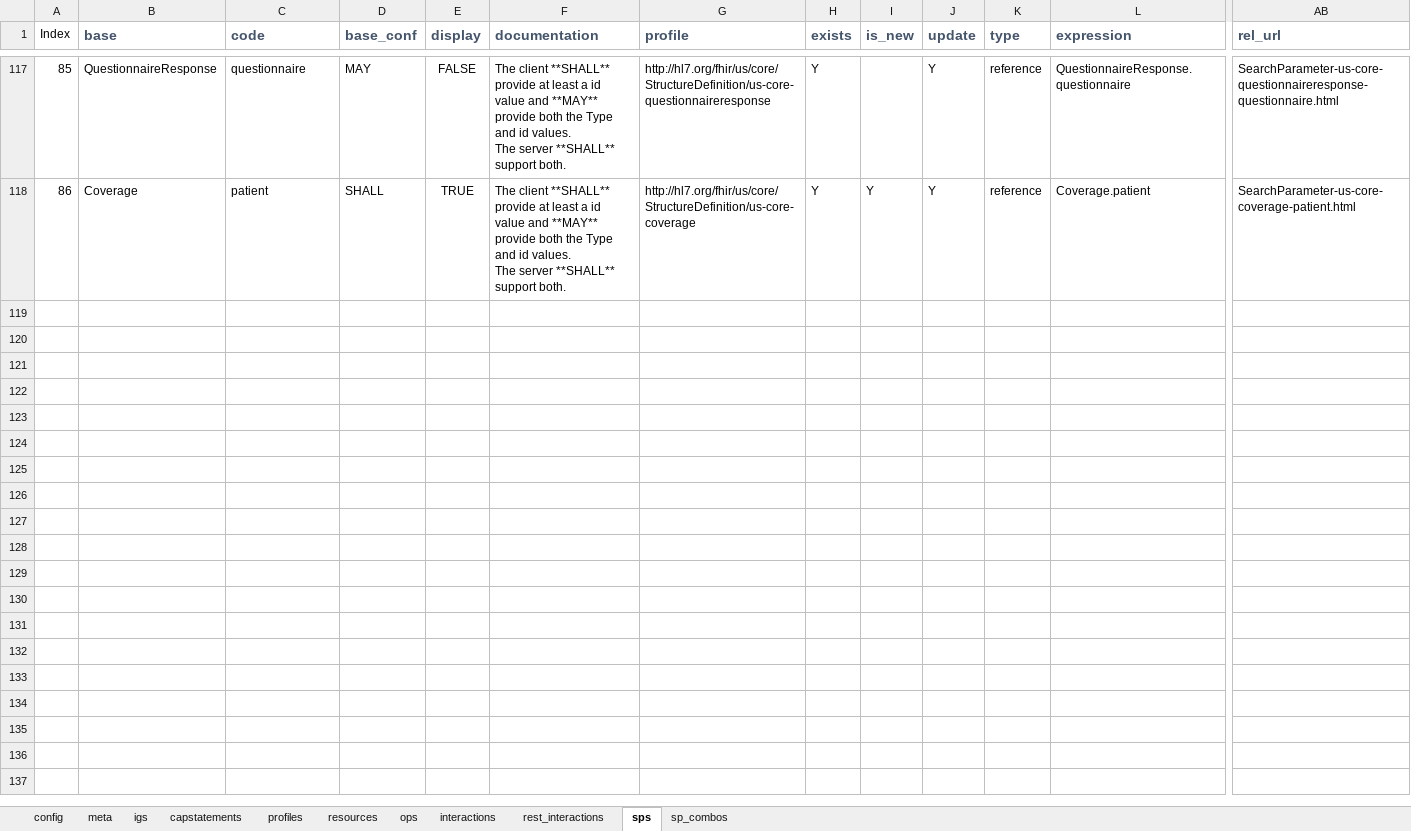
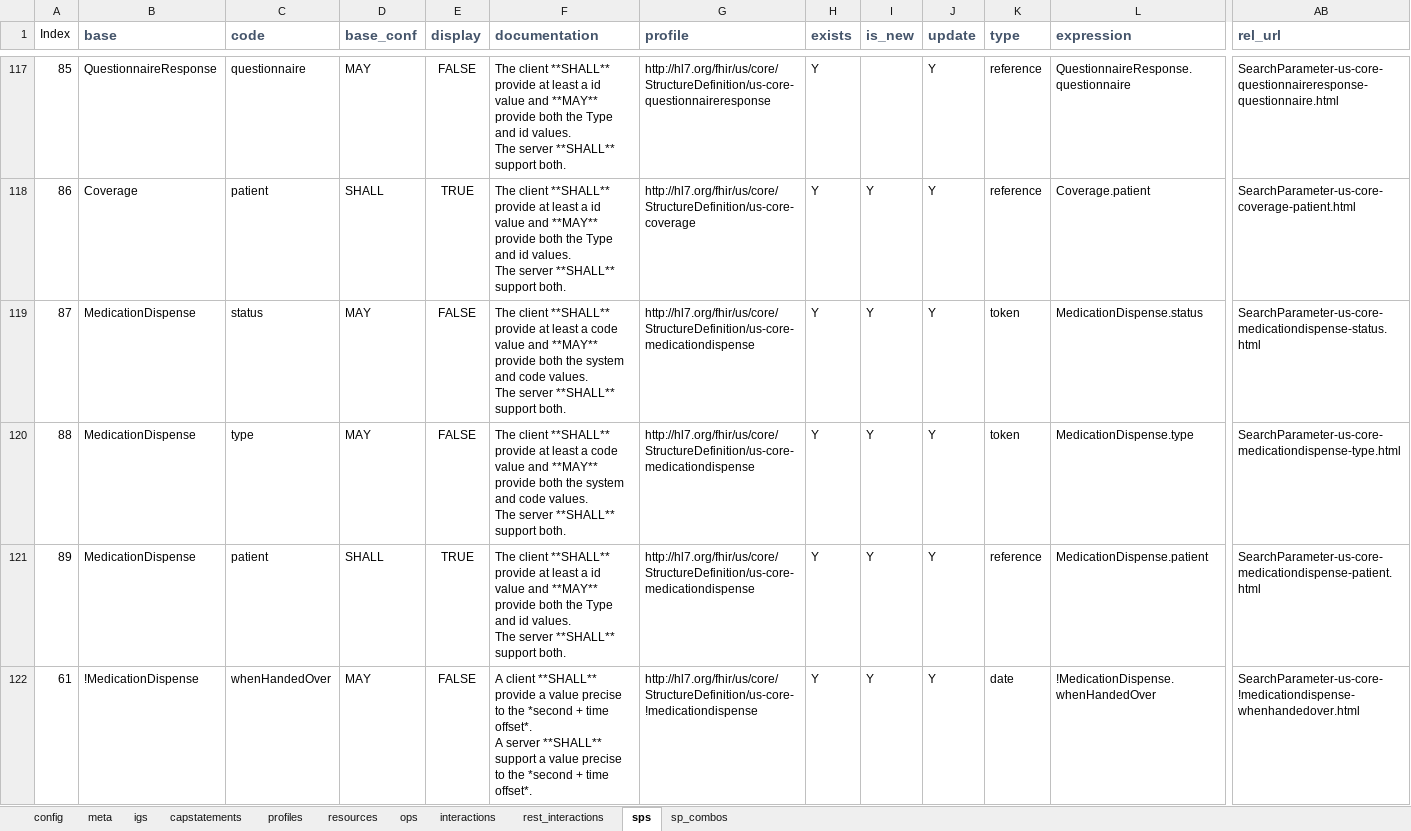
Before and after one commit to HL7/US-Core, an Excel workbook: input/resources_spreadsheets/uscore-server.xlsx, sheet sps, drawn as a sheet; only a part is shown, gaps mark what is left out; values as stored, in another font and other column widths than the file's, no borders; rows hold the shown columns only; ↵ is a line break in a cell; the diff names each change by its address in the sheet, - before the commit and + after, or states it on an @@ line.

Commit message:
FHIR-35297  add medicationdispense ( still need to complete the quick start)

```diff
--- a/input/resources_spreadsheets/uscore-server.xlsx (sheet sps)
+++ b/input/resources_spreadsheets/uscore-server.xlsx (sheet sps)
+row 119: 87 | MedicationDispense | status | MAY | FALSE | The client **SHALL** provide at least a code value and **MAY** provide both the system and code values. ↵ The server **SHALL** support both. | http://hl7.org/fhir/us/core/StructureDefinition/us-core-medicationdispense | Y | Y | Y | token | MedicationDispense.status | SearchParameter-us-core-medicationdispense-status.html
+row 120: 88 | MedicationDispense | type | MAY | FALSE | The client **SHALL** provide at least a code value and **MAY** provide both the system and code values. ↵ The server **SHALL** support both. | http://hl7.org/fhir/us/core/StructureDefinition/us-core-medicationdispense | Y | Y | Y | token | MedicationDispense.type | SearchParameter-us-core-medicationdispense-type.html
+row 121: 89 | MedicationDispense | patient | SHALL | TRUE | The client **SHALL** provide at least a id value and **MAY** provide both the Type and id values. ↵ The server **SHALL** support both. | http://hl7.org/fhir/us/core/StructureDefinition/us-core-medicationdispense | Y | Y | Y | reference | MedicationDispense.patient | SearchParameter-us-core-medicationdispense-patient.html
+row 122: 61 | !MedicationDispense | whenHandedOver | MAY | FALSE | A client **SHALL** provide a value precise to the *second + time offset*. ↵ A server **SHALL** support a value precise to the *second + time offset*. | http://hl7.org/fhir/us/core/StructureDefinition/us-core-!medicationdispense | Y | Y | Y | date | !MedicationDispense.whenHandedOver | SearchParameter-us-core-!medicationdispense-whenhandedover.html
```
Also changed, not shown: sheet sp_combos, sheet interactions, sheet resources, sheet profiles, hidden cells, 8 other files.
